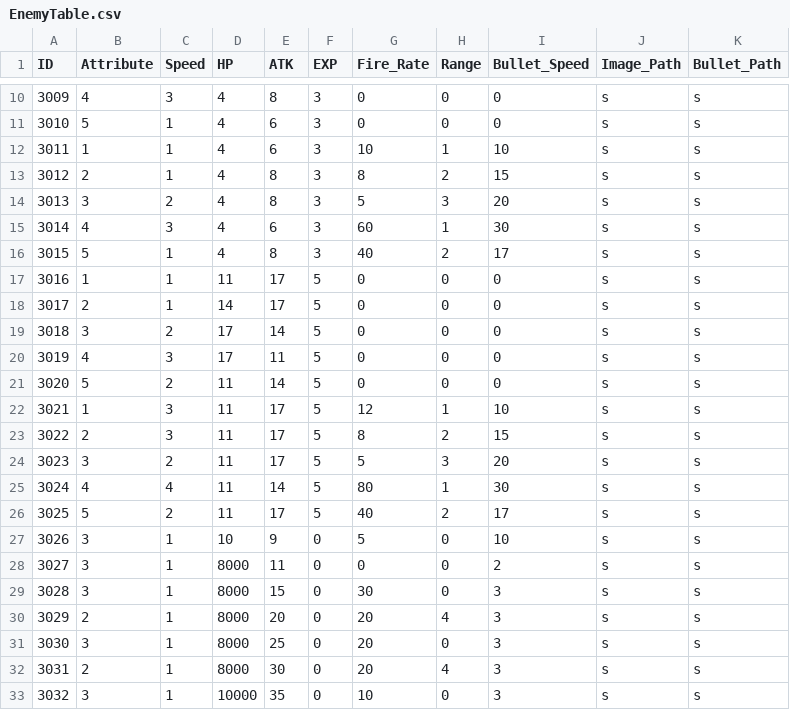
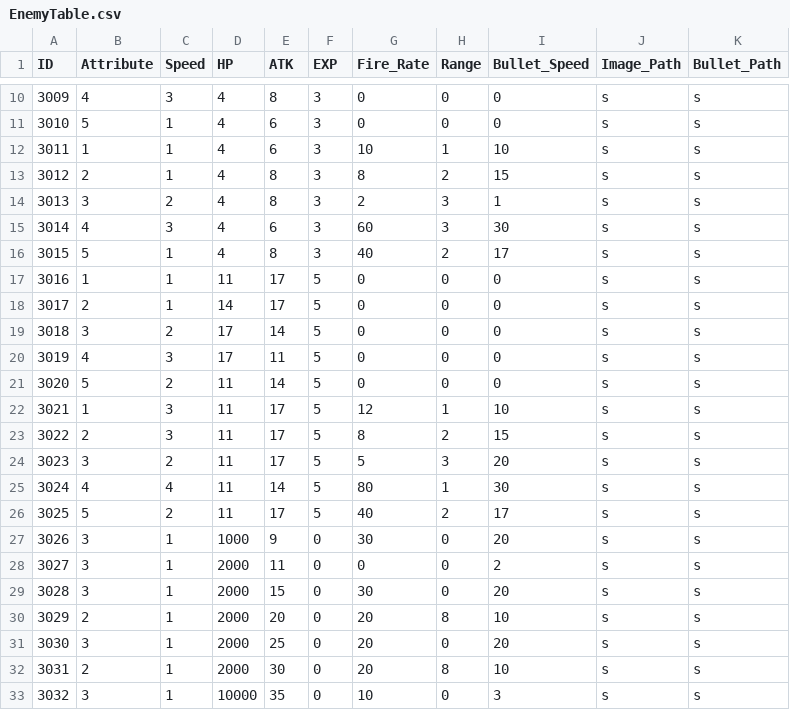
Before and after one commit to MM1152/MyPlanet, a CSV file: Assets/DataTables/EnemyTable.csv, drawn as a sheet; only a part is shown, gaps mark what is left out.

```diff
--- a/Assets/DataTables/EnemyTable.csv
+++ b/Assets/DataTables/EnemyTable.csv
@@ -13,4 +13,4 @@ ID,Attribute,Speed,HP,ATK,EXP,Fire_Rate,Range,Bullet_Speed,Image_Path,Bullet_Pat
 3012,2,1,4,8,3,8,2,15,s,s
-3013,3,2,4,8,3,5,3,20,s,s
-3014,4,3,4,6,3,60,1,30,s,s
+3013,3,2,4,8,3,2,3,1,s,s
+3014,4,3,4,6,3,60,3,30,s,s
 3015,5,1,4,8,3,40,2,17,s,s
@@ -26,8 +26,8 @@ ID,Attribute,Speed,HP,ATK,EXP,Fire_Rate,Range,Bullet_Speed,Image_Path,Bullet_Pat
 3025,5,2,11,17,5,40,2,17,s,s
-3026,3,1,10,9,0,5,0,10,s,s
-3027,3,1,8000,11,0,0,0,2,s,s
-3028,3,1,8000,15,0,30,0,3,s,s
-3029,2,1,8000,20,0,20,4,3,s,s
-3030,3,1,8000,25,0,20,0,3,s,s
-3031,2,1,8000,30,0,20,4,3,s,s
+3026,3,1,1000,9,0,30,0,20,s,s
+3027,3,1,2000,11,0,0,0,2,s,s
+3028,3,1,2000,15,0,30,0,20,s,s
+3029,2,1,2000,20,0,20,8,10,s,s
+3030,3,1,2000,25,0,20,0,20,s,s
+3031,2,1,2000,30,0,20,8,10,s,s
 3032,3,1,10000,35,0,10,0,3,s,s
```
Also changed, not shown: 14 other files.
